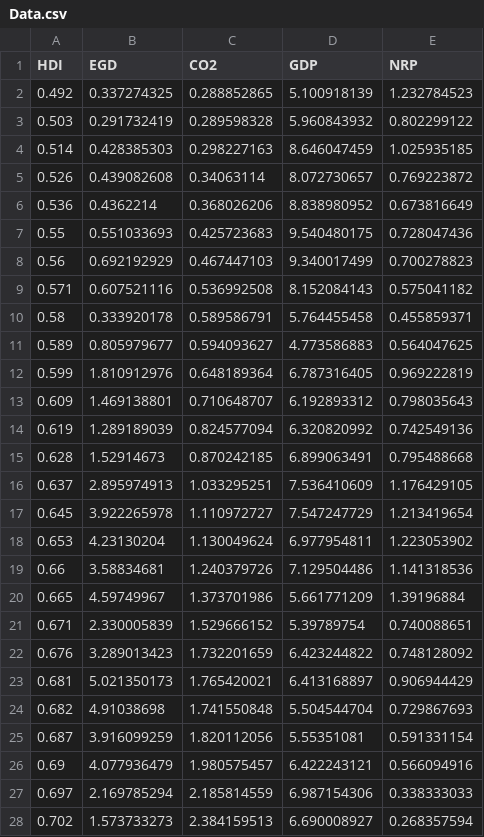
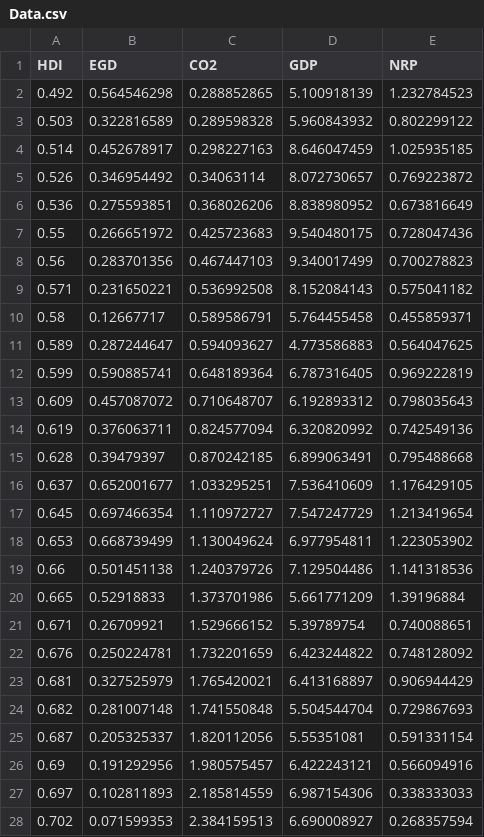
Before and after one commit to hoaingocnguyen12/Econometrcs, a CSV file: Data.csv, drawn as a sheet; only a part is shown; the diff covers the shown part only.

Commit message:
Update Data.csv

```diff
--- a/Data.csv
+++ b/Data.csv
@@ -1,28 +1,28 @@
 HDI,EGD,CO2,GDP,NRP
-0.492,0.337274325,0.288852865,5.100918139,1.232784523
-0.503,0.291732419,0.289598328,5.960843932,0.802299122
-0.514,0.428385303,0.298227163,8.646047459,1.025935185
-0.526,0.439082608,0.34063114,8.072730657,0.769223872
-0.536,0.4362214,0.368026206,8.838980952,0.673816649
-0.55,0.551033693,0.425723683,9.540480175,0.728047436
-0.56,0.692192929,0.467447103,9.340017499,0.700278823
-0.571,0.607521116,0.536992508,8.152084143,0.575041182
-0.58,0.333920178,0.589586791,5.764455458,0.455859371
-0.589,0.805979677,0.594093627,4.773586883,0.564047625
-0.599,1.810912976,0.648189364,6.787316405,0.969222819
-0.609,1.469138801,0.710648707,6.192893312,0.798035643
-0.619,1.289189039,0.824577094,6.320820992,0.742549136
-0.628,1.52914673,0.870242185,6.899063491,0.795488668
-0.637,2.895974913,1.033295251,7.536410609,1.176429105
-0.645,3.922265978,1.110972727,7.547247729,1.213419654
-0.653,4.23130204,1.130049624,6.977954811,1.223053902
-0.66,3.58834681,1.240379726,7.129504486,1.141318536
-0.665,4.59749967,1.373701986,5.661771209,1.39196884
-0.671,2.330005839,1.529666152,5.39789754,0.740088651
-0.676,3.289013423,1.732201659,6.423244822,0.748128092
-0.681,5.021350173,1.765420021,6.413168897,0.906944429
-0.682,4.91038698,1.741550848,5.504544704,0.729867693
-0.687,3.916099259,1.820112056,5.55351081,0.591331154
-0.69,4.077936479,1.980575457,6.422243121,0.566094916
-0.697,2.169785294,2.185814559,6.987154306,0.338333033
-0.702,1.573733273,2.384159513,6.690008927,0.268357594
+0.492,0.564546298,0.288852865,5.100918139,1.232784523
+0.503,0.322816589,0.289598328,5.960843932,0.802299122
+0.514,0.452678917,0.298227163,8.646047459,1.025935185
+0.526,0.346954492,0.34063114,8.072730657,0.769223872
+0.536,0.275593851,0.368026206,8.838980952,0.673816649
+0.55,0.266651972,0.425723683,9.540480175,0.728047436
+0.56,0.283701356,0.467447103,9.340017499,0.700278823
+0.571,0.231650221,0.536992508,8.152084143,0.575041182
+0.58,0.12667717,0.589586791,5.764455458,0.455859371
+0.589,0.287244647,0.594093627,4.773586883,0.564047625
+0.599,0.590885741,0.648189364,6.787316405,0.969222819
+0.609,0.457087072,0.710648707,6.192893312,0.798035643
+0.619,0.376063711,0.824577094,6.320820992,0.742549136
+0.628,0.39479397,0.870242185,6.899063491,0.795488668
+0.637,0.652001677,1.033295251,7.536410609,1.176429105
+0.645,0.697466354,1.110972727,7.547247729,1.213419654
+0.653,0.668739499,1.130049624,6.977954811,1.223053902
+0.66,0.501451138,1.240379726,7.129504486,1.141318536
+0.665,0.52918833,1.373701986,5.661771209,1.39196884
+0.671,0.26709921,1.529666152,5.39789754,0.740088651
+0.676,0.250224781,1.732201659,6.423244822,0.748128092
+0.681,0.327525979,1.765420021,6.413168897,0.906944429
+0.682,0.281007148,1.741550848,5.504544704,0.729867693
+0.687,0.205325337,1.820112056,5.55351081,0.591331154
+0.69,0.191292956,1.980575457,6.422243121,0.566094916
+0.697,0.102811893,2.185814559,6.987154306,0.338333033
+0.702,0.071599353,2.384159513,6.690008927,0.268357594
```
Also changed, not shown: 97 edited cells elsewhere in this file.
